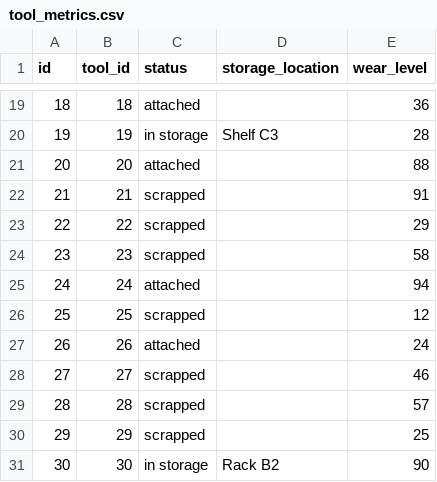
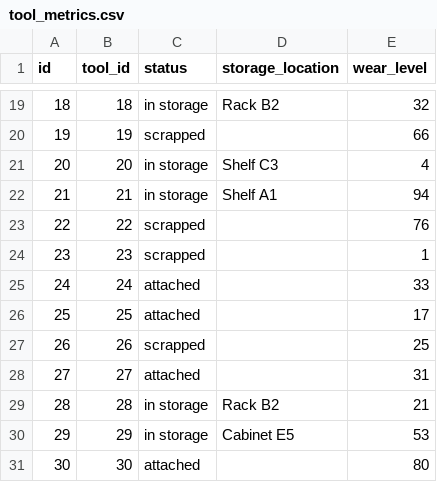
Before and after one commit to jschubert2/Machine_Management, a CSV file: backend/csv/tool_metrics.csv, drawn as a sheet; only a part is shown, gaps mark what is left out; the diff covers the shown part only.

```diff
--- a/backend/csv/tool_metrics.csv
+++ b/backend/csv/tool_metrics.csv
@@ -19,13 +19,13 @@ id,tool_id,status,storage_location,wear_level
-18,18,attached,,36
-19,19,in storage,Shelf C3,28
-20,20,attached,,88
-21,21,scrapped,,91
-22,22,scrapped,,29
-23,23,scrapped,,58
-24,24,attached,,94
-25,25,scrapped,,12
-26,26,attached,,24
-27,27,scrapped,,46
-28,28,scrapped,,57
-29,29,scrapped,,25
-30,30,in storage,Rack B2,90
+18,18,in storage,Rack B2,32
+19,19,scrapped,,66
+20,20,in storage,Shelf C3,4
+21,21,in storage,Shelf A1,94
+22,22,scrapped,,76
+23,23,scrapped,,1
+24,24,attached,,33
+25,25,attached,,17
+26,26,scrapped,,25
+27,27,attached,,31
+28,28,in storage,Rack B2,21
+29,29,in storage,Cabinet E5,53
+30,30,attached,,80
```
Also changed, not shown: 36 edited cells elsewhere in this file, backend/csv/machine_metrics.csv, backend/csv/machines.csv, 7 other files.
